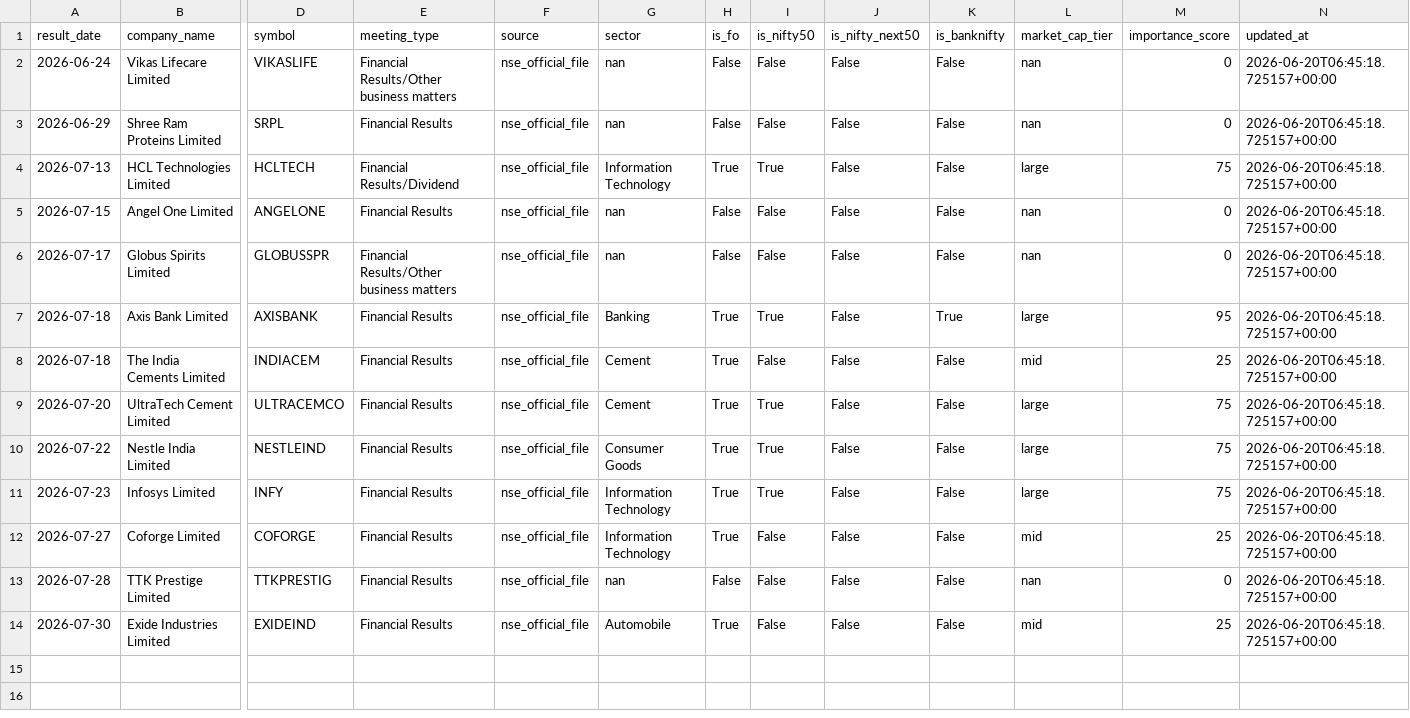
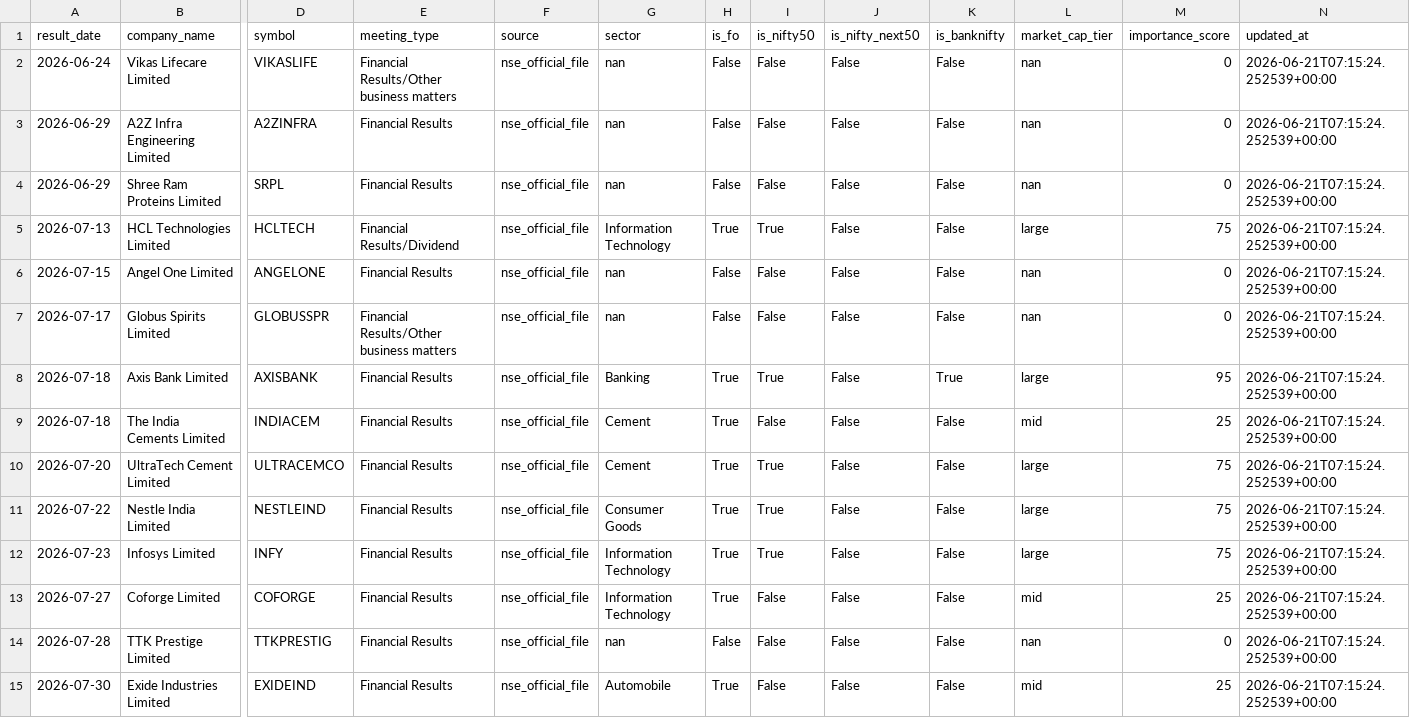
Before and after one commit to atharvagrawal28/fo_platform, a CSV file: data/earnings_calendar.csv, drawn as a sheet; only a part is shown, gaps mark what is left out; addresses are those after the commit; rows hold the shown columns only; the diff names each change by its address in the sheet, - before the commit and + after, or states it on an @@ line.

```diff
--- a/data/earnings_calendar.csv
+++ b/data/earnings_calendar.csv
-N2 (updated_at): 2026-06-20T06:45:18.725157+00:00
+N2 (updated_at): 2026-06-21T07:15:24.252539+00:00
+row 3: 2026-06-29 | A2Z Infra Engineering Limited | A2ZINFRA | Financial Results | nse_official_file | nan | False | False | False | False | nan | 0 | 2026-06-21T07:15:24.252539+00:00
-N4:N15 (updated_at): 2026-06-20T06:45:18.725157+00:00
+N4:N15 (updated_at): 2026-06-21T07:15:24.252539+00:00
```
Also changed, not shown: 1 other file.
